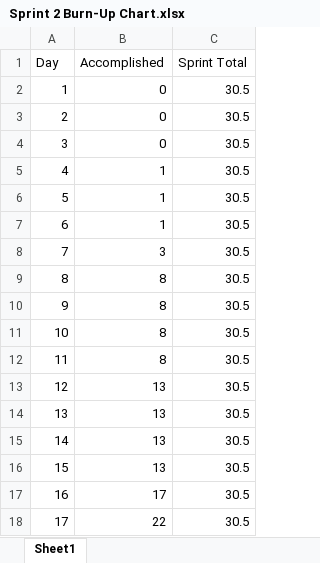
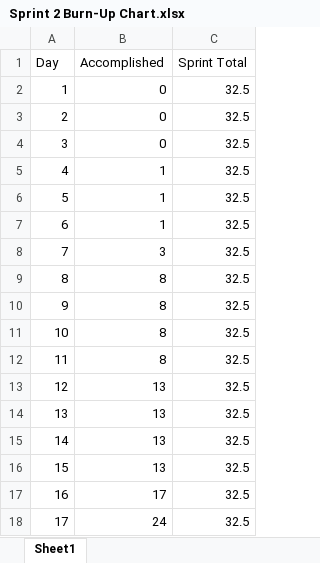
Before and after one commit to ChandlerMoeller/ShceduleDem, an Excel workbook: Sprint 2 Burn-Up Chart.xlsx, sheet Sheet1, drawn as a sheet; values as stored, in another font and other column widths than the file's, no borders; charts and pictures not drawn; the diff names each change by its address in the sheet, - before the commit and + after, or states it on an @@ line.

Commit message:
Sprint 2 Burn-Up Chart
Updated with minor fixes

```diff
--- a/Sprint 2 Burn-Up Chart.xlsx (sheet Sheet1)
+++ b/Sprint 2 Burn-Up Chart.xlsx (sheet Sheet1)
-C2:C18 (Sprint Total): 30.5
+C2:C18 (Sprint Total): 32.5
-B18 (Accomplished): 22
+B18 (Accomplished): 24
```
Also changed, not shown: charts or pictures.
